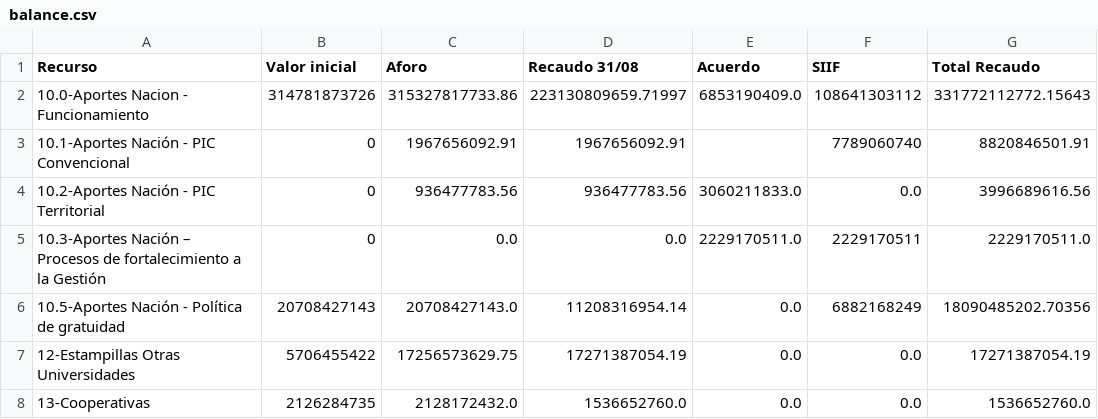
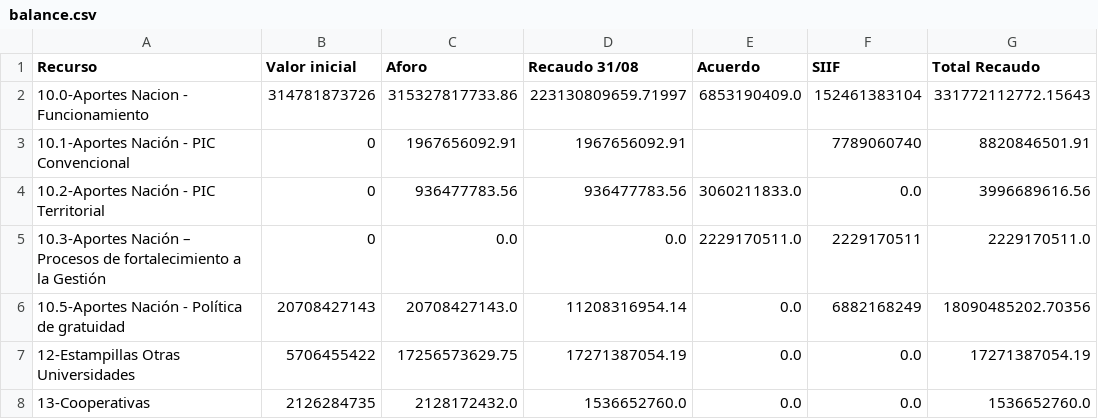
Before and after one commit to fabiancho0724/VAFI, a CSV file: public/data/balance.csv, drawn as a sheet; only a part is shown.

```diff
--- a/public/data/balance.csv
+++ b/public/data/balance.csv
@@ -1,3 +1,3 @@
 Recurso,Valor inicial,Aforo,Recaudo 31/08,Acuerdo,SIIF,Total Recaudo
-10.0-Aportes Nacion - Funcionamiento,314781873726,315327817733.86,223130809659.71997,6853190409.0,108641303112,331772112772.15643
+10.0-Aportes Nacion - Funcionamiento,314781873726,315327817733.86,223130809659.71997,6853190409.0,152461383104,331772112772.15643
 10.1-Aportes Nación - PIC Convencional,0,1967656092.91,1967656092.91,,7789060740,8820846501.91
```
Also changed, not shown: 1 other file.
